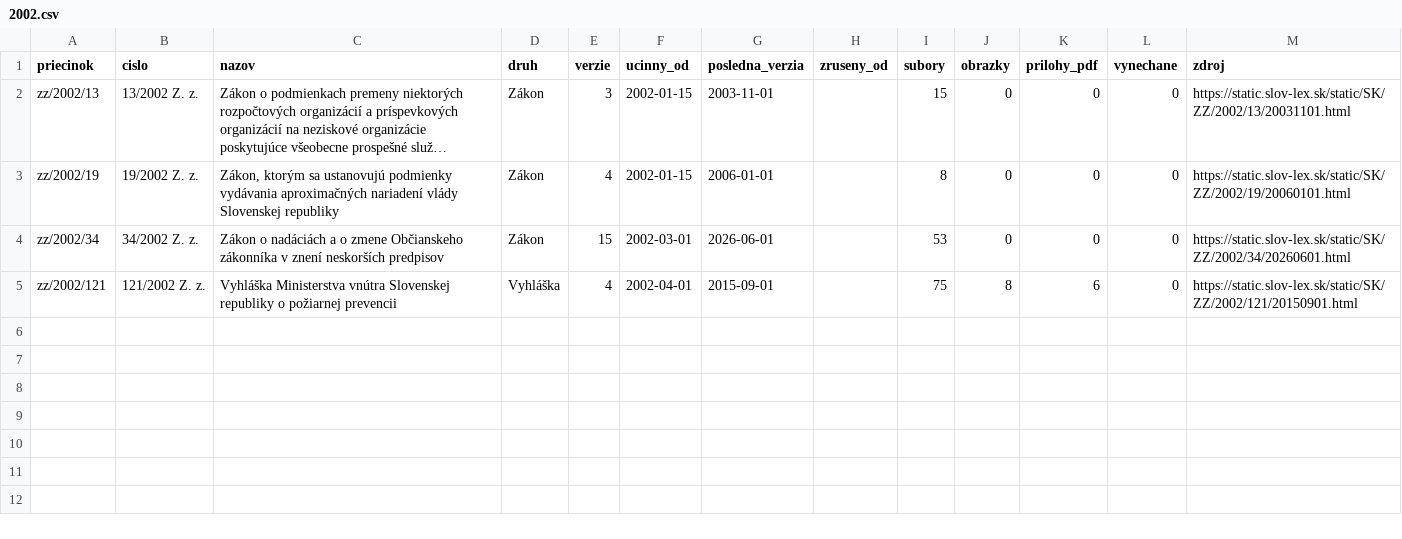
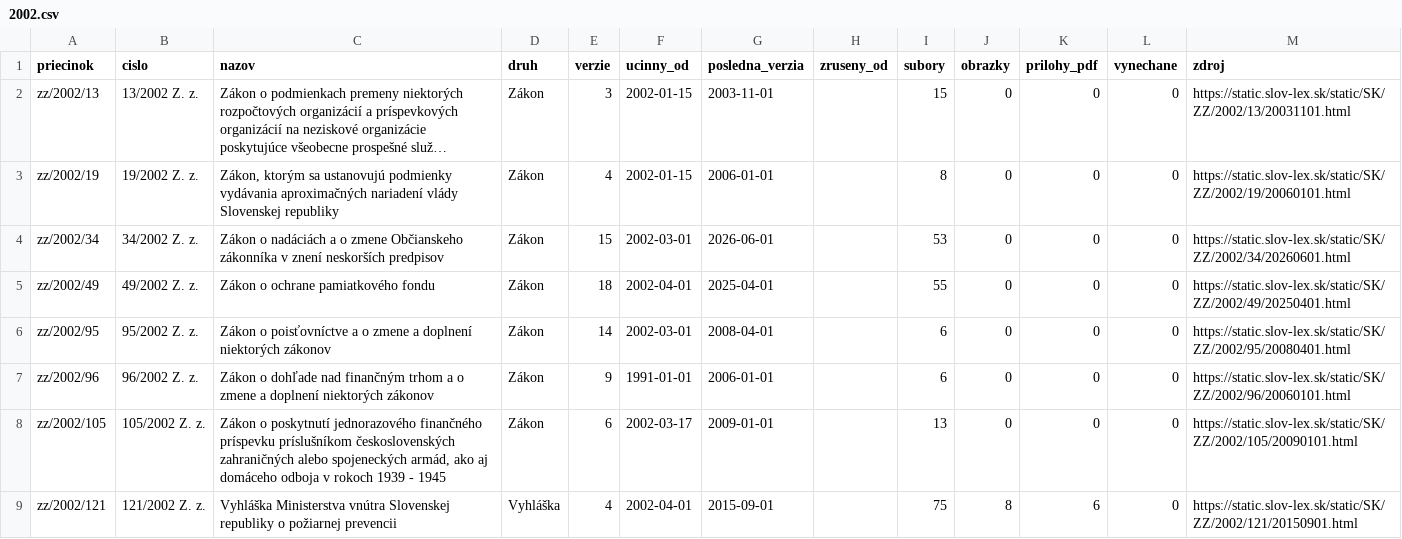
Before and after one commit to lexifina/slovakia-law, a CSV file: data/historia/2002.csv, drawn as a sheet; long unchanged cells end in …; the diff names each change by its address in the sheet, - before the commit and + after, or states it on an @@ line.

Commit message:
História predpisov: ďalšie časové verzie 4 účinných predpisov (46 commitov)
Appended the other dated versions of 4 acts held since 2026-11-02 as their current version
(46 commits), data retrieved 2026-11-16: for each act every version Slov-Lex keeps, oldest first,
so its last commit is its newest text. These commits come after the version held before; each carries
the day it took effect (In-force), and readers take the newest commit whose In-force is on or before
the day asked (tools/ku_dnu.py does). Versions before the held one say so in a Backfill: trailer.
data/historia/<year>.csv lists the acts.

In-force: 2025-04-01
Kind: documentation

```diff
--- a/data/historia/2002.csv
+++ b/data/historia/2002.csv
+row 5: zz/2002/49 | 49/2002 Z. z. | Zákon o ochrane pamiatkového fondu | Zákon | 18 | 2002-04-01 | 2025-04-01 |  | 55 | 0 | 0 | 0 | https://static.slov-lex.sk/static/SK/ZZ/2002/49/20250401.html
+row 6: zz/2002/95 | 95/2002 Z. z. | Zákon o poisťovníctve a o zmene a doplnení niektorých zákonov | Zákon | 14 | 2002-03-01 | 2008-04-01 |  | 6 | 0 | 0 | 0 | https://static.slov-lex.sk/static/SK/ZZ/2002/95/20080401.html
+row 7: zz/2002/96 | 96/2002 Z. z. | Zákon o dohľade nad finančným trhom a o zmene a doplnení niektorých zákonov | Zákon | 9 | 1991-01-01 | 2006-01-01 |  | 6 | 0 | 0 | 0 | https://static.slov-lex.sk/static/SK/ZZ/2002/96/20060101.html
+row 8: zz/2002/105 | 105/2002 Z. z. | Zákon o poskytnutí jednorazového finančného príspevku príslušníkom československých zahraničných alebo spojeneckých armád, ako aj domáceho odboja v rokoch 1939 - 1945 | Zákon | 6 | 2002-03-17 | 2009-01-01 |  | 13 | 0 | 0 | 0 | https://static.slov-lex.sk/static/SK/ZZ/2002/105/20090101.html
```
